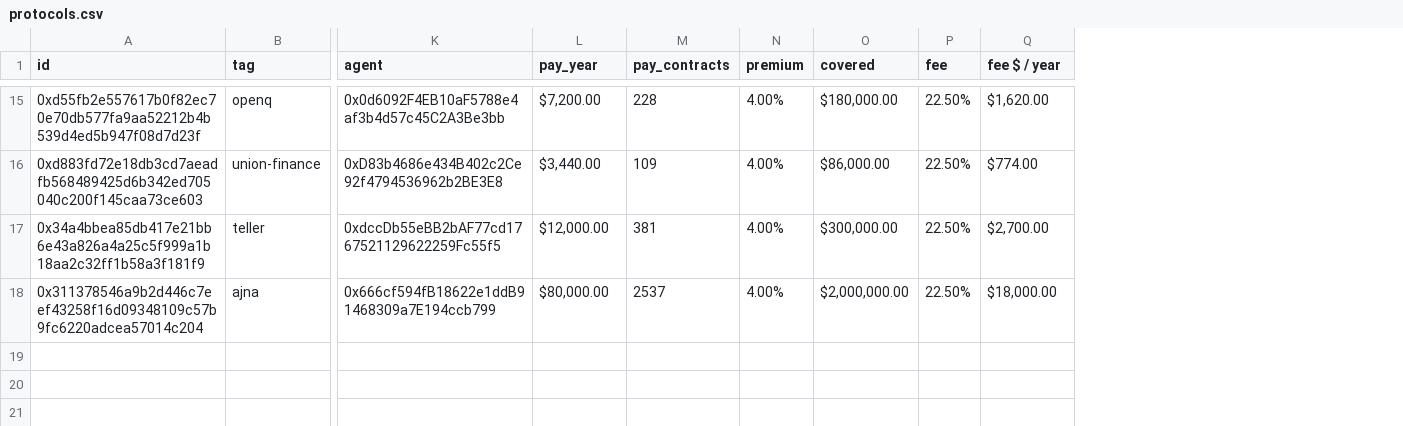
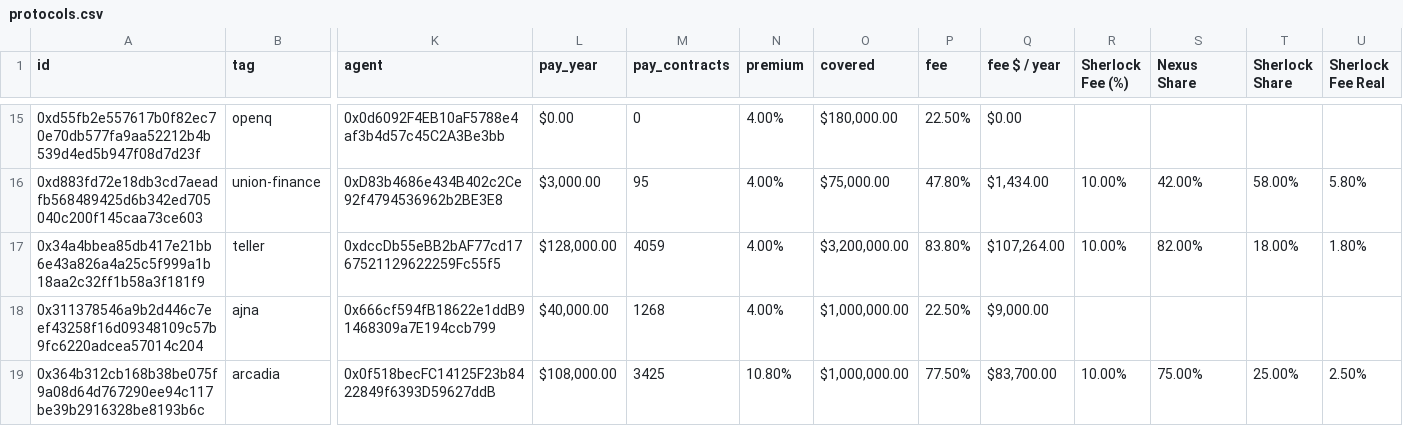
Before and after one commit to sherlock-protocol/sherlock-v2-indexer, a CSV file: meta/protocols.csv, drawn as a sheet; only a part is shown, gaps mark what is left out; rows hold the shown columns only; the diff covers the shown part only; the diff names each change by its address in the sheet, - before the commit and + after, or states it on an @@ line.

```diff
--- a/meta/protocols.csv
+++ b/meta/protocols.csv
+column R (Sherlock Fee (%)), rows 16-17: 10.00% | 10.00%
+column S (Nexus Share), rows 16-17: 42.00% | 82.00%
+column T (Sherlock Share), rows 16-17: 58.00% | 18.00%
+column U (Sherlock Fee Real), rows 16-17: 5.80% | 1.80%
-L15 (pay_year): $7,200.00
+L15 (pay_year): $0.00
-M15 (pay_contracts): 228
+M15 (pay_contracts): 0
-Q15 (fee $ / year): $1,620.00
+Q15 (fee $ / year): $0.00
-L16 (pay_year): $3,440.00
+L16 (pay_year): $3,000.00
-M16 (pay_contracts): 109
+M16 (pay_contracts): 95
-O16 (covered): $86,000.00
+O16 (covered): $75,000.00
-P16 (fee): 22.50%
+P16 (fee): 47.80%
-Q16 (fee $ / year): $774.00
+Q16 (fee $ / year): $1,434.00
-L17 (pay_year): $12,000.00
+L17 (pay_year): $128,000.00
-M17 (pay_contracts): 381
+M17 (pay_contracts): 4059
-O17 (covered): $300,000.00
+O17 (covered): $3,200,000.00
-P17 (fee): 22.50%
+P17 (fee): 83.80%
-Q17 (fee $ / year): $2,700.00
+Q17 (fee $ / year): $107,264.00
-L18 (pay_year): $80,000.00
+L18 (pay_year): $40,000.00
-M18 (pay_contracts): 2537
+M18 (pay_contracts): 1268
-O18 (covered): $2,000,000.00
+O18 (covered): $1,000,000.00
-Q18 (fee $ / year): $18,000.00
+Q18 (fee $ / year): $9,000.00
+row 19: 0x364b312cb168b38be075f9a08d64d767290ee94c117be39b2916328be8193b6c | arcadia | 0x0f518becFC14125F23b8422849f6393D59627ddB | $108,000.00 | 3425 | 10.80% | $1,000,000.00 | 77.50% | $83,700.00 | 10.00% | 75.00% | 25.00% | 2.50%
```
Also changed, not shown: 26 edited cells elsewhere in this file.
